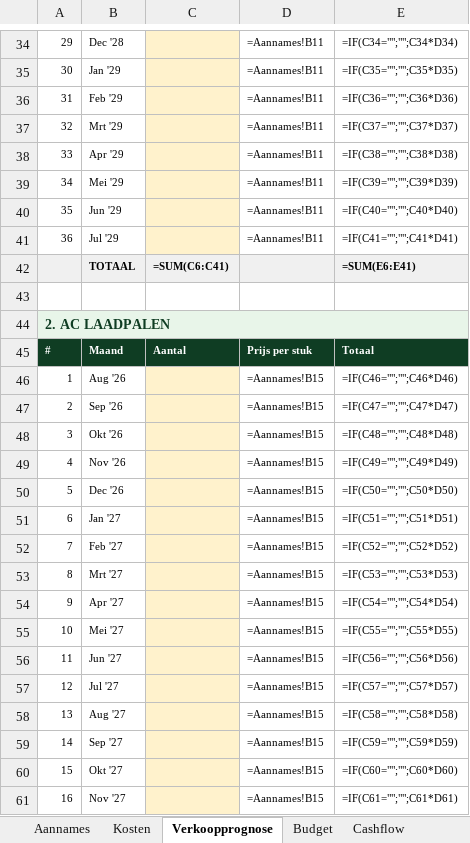
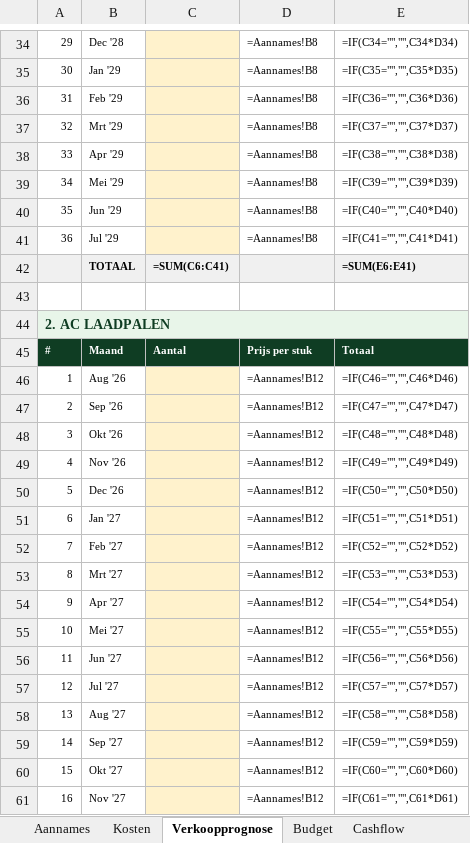
Before and after one commit to jacobdegraaff/hes-website, an Excel workbook: HES_Budget_2026-2029.xlsx, sheet Verkoopprognose, drawn as a sheet; only a part is shown, gaps mark what is left out; values as stored, in another font and other column widths than the file's, no borders; formulas without a stored value are shown as written; the diff covers the shown part only; the diff names each change by its address in the sheet, - before the commit and + after, or states it on an @@ line.

```diff
--- a/HES_Budget_2026-2029.xlsx (sheet Verkoopprognose)
+++ b/HES_Budget_2026-2029.xlsx (sheet Verkoopprognose)
-D34:D41: =Aannames!B11
+D34:D41: =Aannames!B8
-E34: =IF(C34="";"";C34*D34)
+E34: =IF(C34="","",C34*D34)
-E35: =IF(C35="";"";C35*D35)
+E35: =IF(C35="","",C35*D35)
-E36: =IF(C36="";"";C36*D36)
+E36: =IF(C36="","",C36*D36)
-E37: =IF(C37="";"";C37*D37)
+E37: =IF(C37="","",C37*D37)
-E38: =IF(C38="";"";C38*D38)
+E38: =IF(C38="","",C38*D38)
-E39: =IF(C39="";"";C39*D39)
+E39: =IF(C39="","",C39*D39)
-E40: =IF(C40="";"";C40*D40)
+E40: =IF(C40="","",C40*D40)
-E41: =IF(C41="";"";C41*D41)
+E41: =IF(C41="","",C41*D41)
-D46:D61: =Aannames!B15
+D46:D61: =Aannames!B12
-E46: =IF(C46="";"";C46*D46)
+E46: =IF(C46="","",C46*D46)
-E47: =IF(C47="";"";C47*D47)
+E47: =IF(C47="","",C47*D47)
-E48: =IF(C48="";"";C48*D48)
+E48: =IF(C48="","",C48*D48)
-E49: =IF(C49="";"";C49*D49)
+E49: =IF(C49="","",C49*D49)
-E50: =IF(C50="";"";C50*D50)
+E50: =IF(C50="","",C50*D50)
-E51: =IF(C51="";"";C51*D51)
+E51: =IF(C51="","",C51*D51)
-E52: =IF(C52="";"";C52*D52)
+E52: =IF(C52="","",C52*D52)
-E53: =IF(C53="";"";C53*D53)
+E53: =IF(C53="","",C53*D53)
-E54: =IF(C54="";"";C54*D54)
+E54: =IF(C54="","",C54*D54)
-E55: =IF(C55="";"";C55*D55)
+E55: =IF(C55="","",C55*D55)
-E56: =IF(C56="";"";C56*D56)
+E56: =IF(C56="","",C56*D56)
-E57: =IF(C57="";"";C57*D57)
+E57: =IF(C57="","",C57*D57)
-E58: =IF(C58="";"";C58*D58)
+E58: =IF(C58="","",C58*D58)
-E59: =IF(C59="";"";C59*D59)
+E59: =IF(C59="","",C59*D59)
-E60: =IF(C60="";"";C60*D60)
+E60: =IF(C60="","",C60*D60)
-E61: =IF(C61="";"";C61*D61)
+E61: =IF(C61="","",C61*D61)
```
Also changed, not shown: 384 edited cells and cell formats elsewhere in this sheet, sheet Budget, sheet Cashflow, 16 other files.
